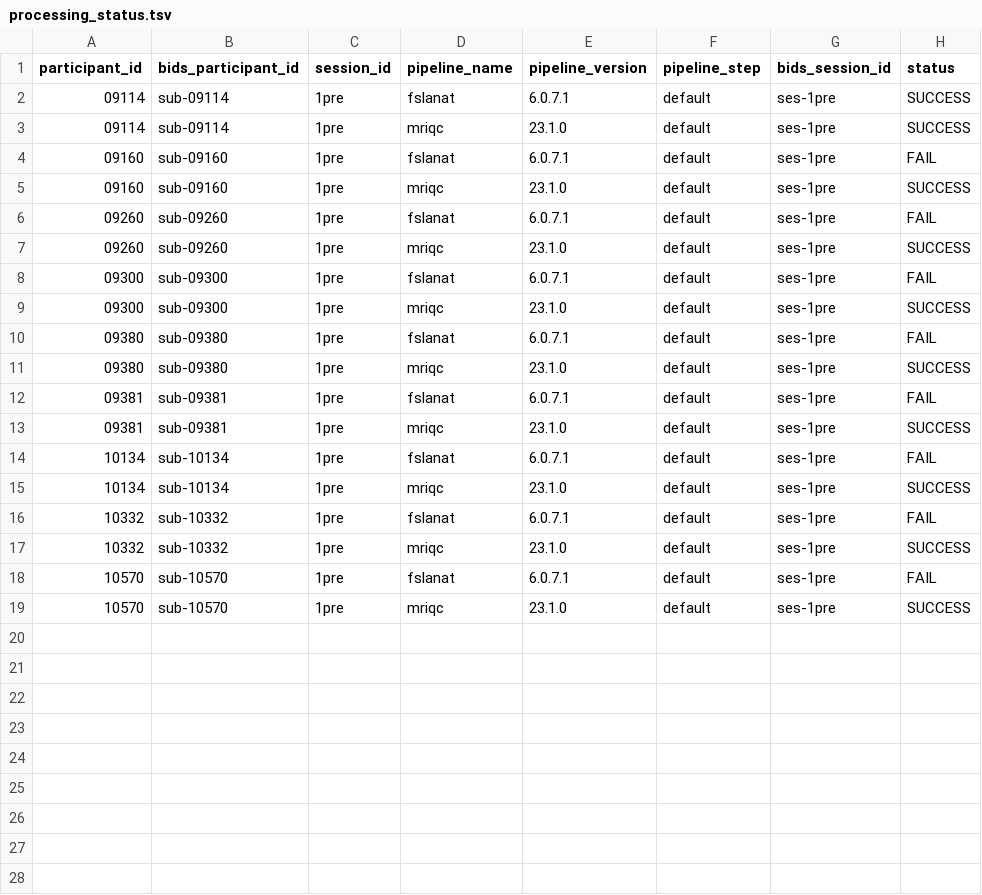
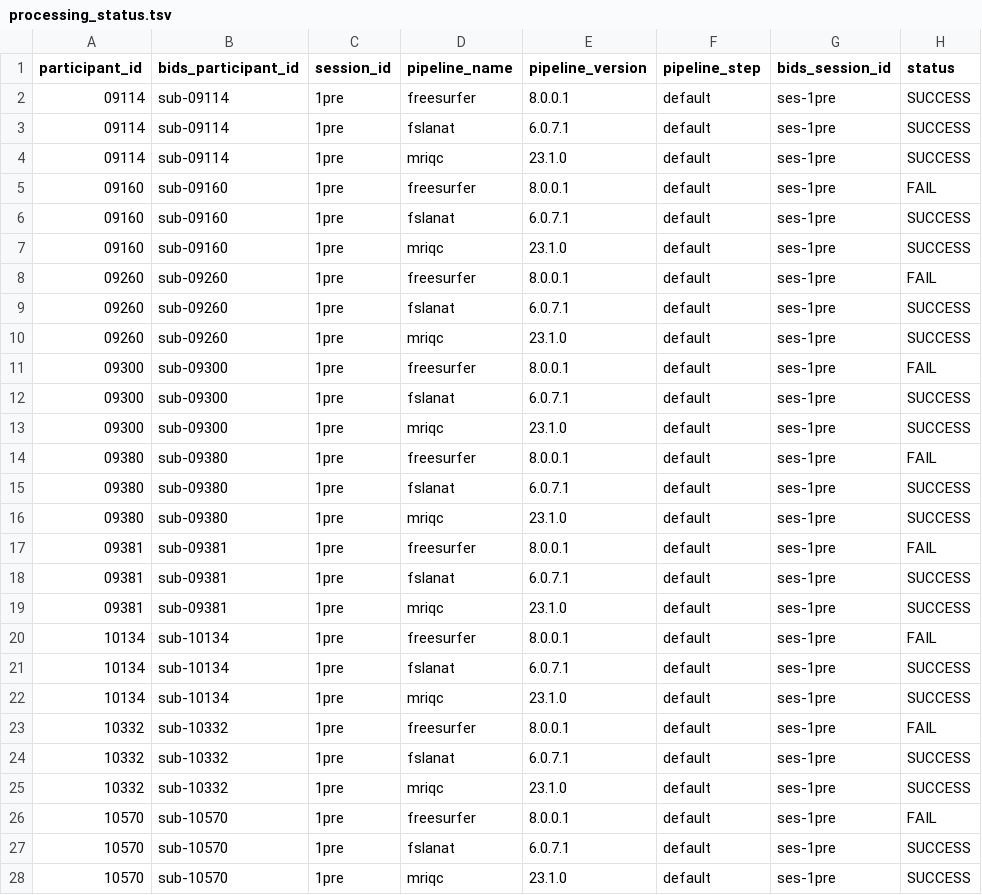
Before and after one commit to neurodatascience/NeuroCI, a TSV file: experiment_state/ds004101/derivatives/processing_status.tsv, drawn as a sheet.

```diff
--- a/experiment_state/ds004101/derivatives/processing_status.tsv
+++ b/experiment_state/ds004101/derivatives/processing_status.tsv
@@ -1,19 +1,28 @@
 participant_id	bids_participant_id	session_id	pipeline_name	pipeline_version	pipeline_step	bids_session_id	status
+09114	sub-09114	1pre	freesurfer	8.0.0.1	default	ses-1pre	SUCCESS
 09114	sub-09114	1pre	fslanat	6.0.7.1	default	ses-1pre	SUCCESS
 09114	sub-09114	1pre	mriqc	23.1.0	default	ses-1pre	SUCCESS
-09160	sub-09160	1pre	fslanat	6.0.7.1	default	ses-1pre	FAIL
+09160	sub-09160	1pre	freesurfer	8.0.0.1	default	ses-1pre	FAIL
+09160	sub-09160	1pre	fslanat	6.0.7.1	default	ses-1pre	SUCCESS
 09160	sub-09160	1pre	mriqc	23.1.0	default	ses-1pre	SUCCESS
-09260	sub-09260	1pre	fslanat	6.0.7.1	default	ses-1pre	FAIL
+09260	sub-09260	1pre	freesurfer	8.0.0.1	default	ses-1pre	FAIL
+09260	sub-09260	1pre	fslanat	6.0.7.1	default	ses-1pre	SUCCESS
 09260	sub-09260	1pre	mriqc	23.1.0	default	ses-1pre	SUCCESS
-09300	sub-09300	1pre	fslanat	6.0.7.1	default	ses-1pre	FAIL
+09300	sub-09300	1pre	freesurfer	8.0.0.1	default	ses-1pre	FAIL
+09300	sub-09300	1pre	fslanat	6.0.7.1	default	ses-1pre	SUCCESS
 09300	sub-09300	1pre	mriqc	23.1.0	default	ses-1pre	SUCCESS
-09380	sub-09380	1pre	fslanat	6.0.7.1	default	ses-1pre	FAIL
+09380	sub-09380	1pre	freesurfer	8.0.0.1	default	ses-1pre	FAIL
+09380	sub-09380	1pre	fslanat	6.0.7.1	default	ses-1pre	SUCCESS
 09380	sub-09380	1pre	mriqc	23.1.0	default	ses-1pre	SUCCESS
-09381	sub-09381	1pre	fslanat	6.0.7.1	default	ses-1pre	FAIL
+09381	sub-09381	1pre	freesurfer	8.0.0.1	default	ses-1pre	FAIL
+09381	sub-09381	1pre	fslanat	6.0.7.1	default	ses-1pre	SUCCESS
 09381	sub-09381	1pre	mriqc	23.1.0	default	ses-1pre	SUCCESS
-10134	sub-10134	1pre	fslanat	6.0.7.1	default	ses-1pre	FAIL
+10134	sub-10134	1pre	freesurfer	8.0.0.1	default	ses-1pre	FAIL
+10134	sub-10134	1pre	fslanat	6.0.7.1	default	ses-1pre	SUCCESS
 10134	sub-10134	1pre	mriqc	23.1.0	default	ses-1pre	SUCCESS
-10332	sub-10332	1pre	fslanat	6.0.7.1	default	ses-1pre	FAIL
+10332	sub-10332	1pre	freesurfer	8.0.0.1	default	ses-1pre	FAIL
+10332	sub-10332	1pre	fslanat	6.0.7.1	default	ses-1pre	SUCCESS
 10332	sub-10332	1pre	mriqc	23.1.0	default	ses-1pre	SUCCESS
-10570	sub-10570	1pre	fslanat	6.0.7.1	default	ses-1pre	FAIL
+10570	sub-10570	1pre	freesurfer	8.0.0.1	default	ses-1pre	FAIL
+10570	sub-10570	1pre	fslanat	6.0.7.1	default	ses-1pre	SUCCESS
 10570	sub-10570	1pre	mriqc	23.1.0	default	ses-1pre	SUCCESS
```
Also changed, not shown: experiment_state/ds006267/derivatives/processing_status.tsv, 13 other files.
